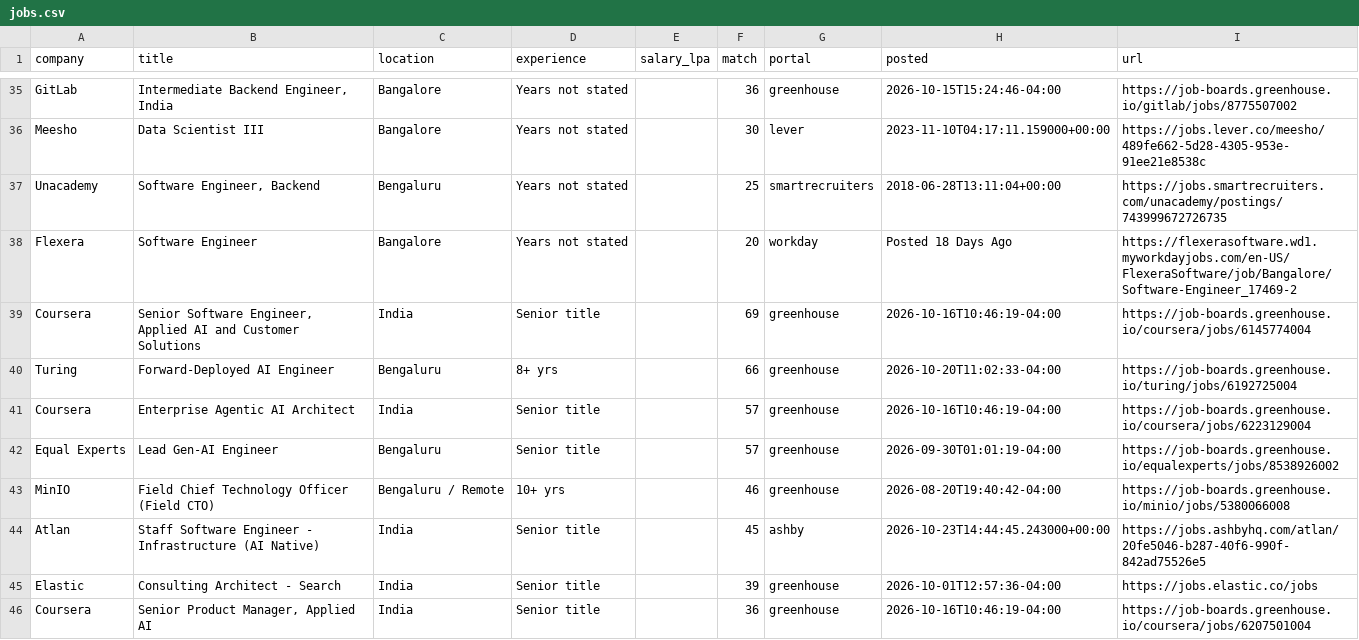
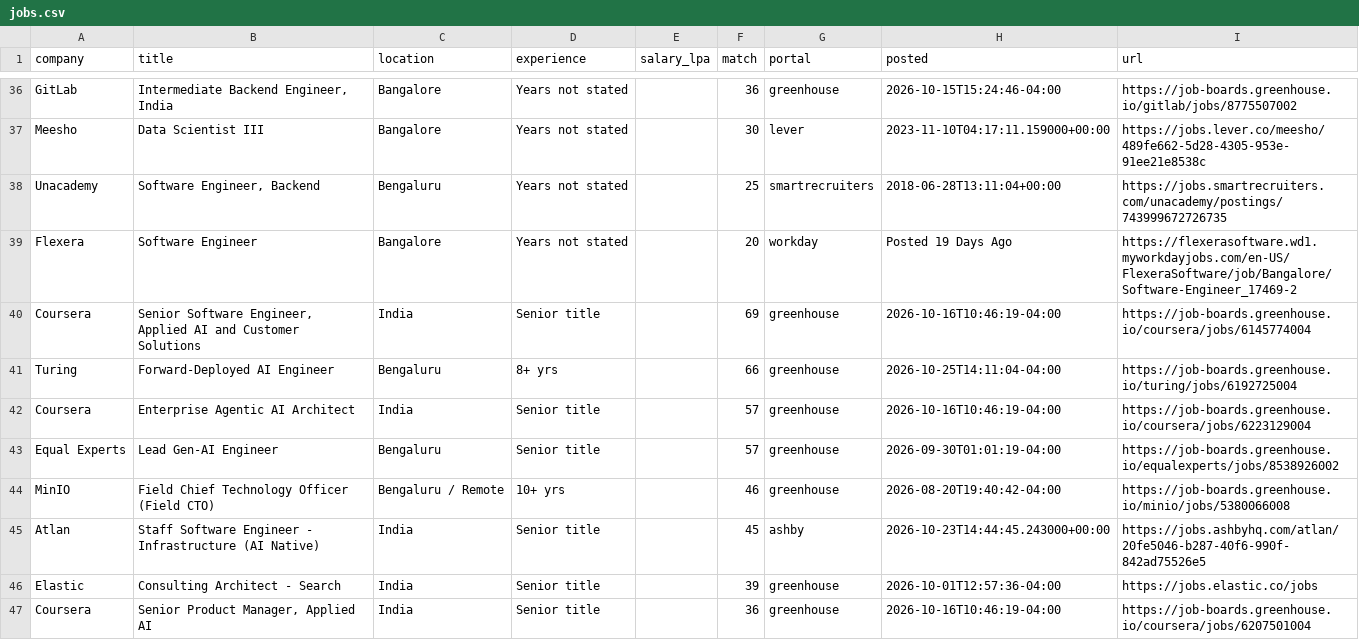
Before and after one commit to ShreyasUpadhyaya/job-radar, a CSV file: docs/jobs.csv, drawn as a sheet; only a part is shown, gaps mark what is left out; the diff covers the shown part only.

```diff
--- a/docs/jobs.csv
+++ b/docs/jobs.csv
@@ -37,5 +38,5 @@ Meesho,Data Scientist III,Bangalore,Years not stated,,30,lever,2023-11-10T04:17:
 Unacademy,"Software Engineer, Backend",Bengaluru,Years not stated,,25,smartrecruiters,2018-06-28T13:11:04+00:00,https://jobs.smartrecruiters.com/unacademy/postings/743999672726735
-Flexera,Software Engineer,Bangalore,Years not stated,,20,workday,Posted 18 Days Ago,https://flexerasoftware.wd1.myworkdayjobs.com/en-US/FlexeraSoftware/job/Bangalore/Software-Engineer_17469-2
+Flexera,Software Engineer,Bangalore,Years not stated,,20,workday,Posted 19 Days Ago,https://flexerasoftware.wd1.myworkdayjobs.com/en-US/FlexeraSoftware/job/Bangalore/Software-Engineer_17469-2
 Coursera,"Senior Software Engineer, Applied AI and Customer Solutions",India,Senior title,,69,greenhouse,2026-10-16T10:46:19-04:00,https://job-boards.greenhouse.io/coursera/jobs/6145774004
-Turing,Forward-Deployed AI Engineer,Bengaluru,8+ yrs,,66,greenhouse,2026-10-20T11:02:33-04:00,https://job-boards.greenhouse.io/turing/jobs/6192725004
+Turing,Forward-Deployed AI Engineer,Bengaluru,8+ yrs,,66,greenhouse,2026-10-25T14:11:04-04:00,https://job-boards.greenhouse.io/turing/jobs/6192725004
 Coursera,Enterprise Agentic AI Architect,India,Senior title,,57,greenhouse,2026-10-16T10:46:19-04:00,https://job-boards.greenhouse.io/coursera/jobs/6223129004
```
Also changed, not shown: 3 added rows, 1 removed row and 14 edited cells elsewhere in this file, 6 other files.
